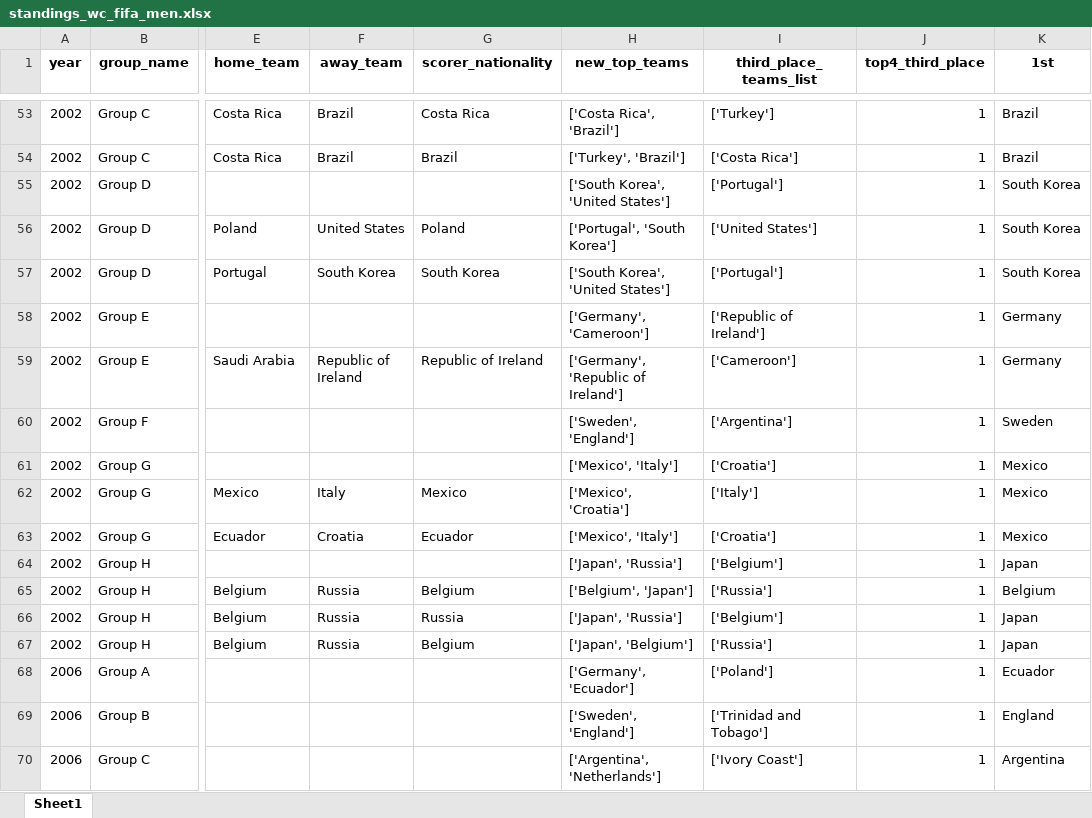
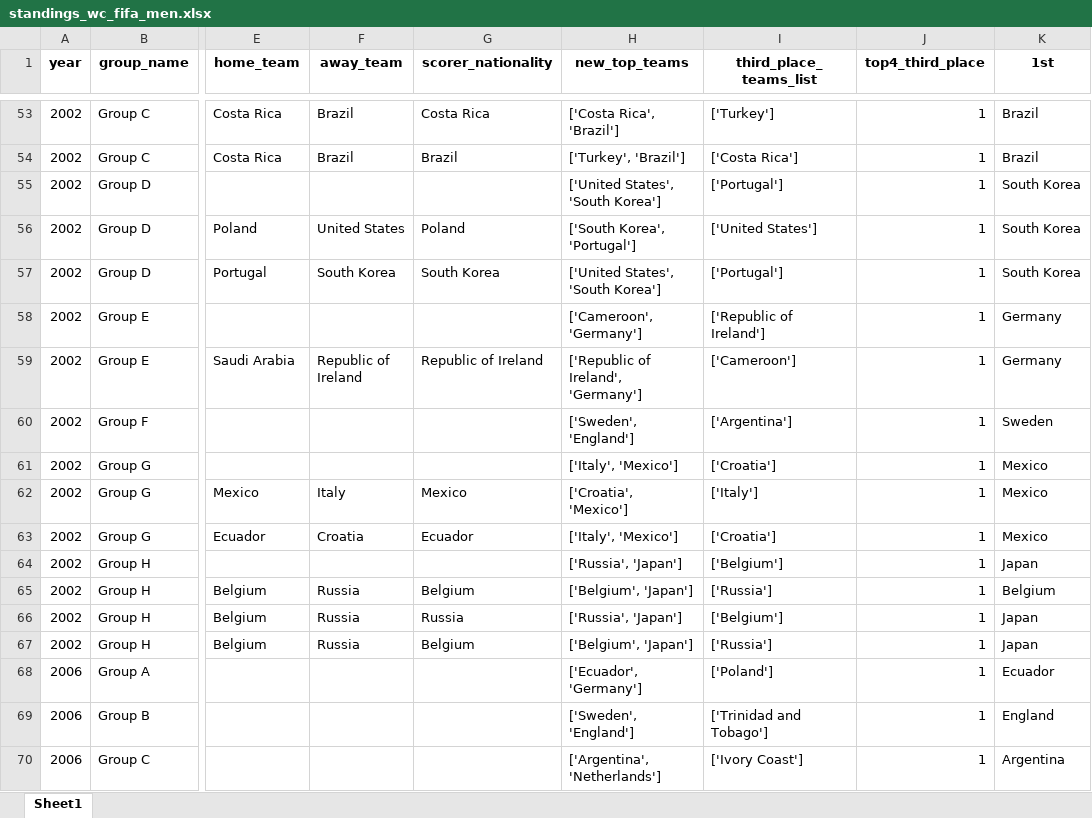
Before and after one commit to AEGDDI/tiebreak_wc, an Excel workbook: data/out/kaggle/fifa/standings_wc_fifa_men.xlsx, sheet Sheet1, drawn as a sheet; only a part is shown, gaps mark what is left out; values as stored, in another font and other column widths than the file's, no borders; the diff covers the shown part only; the diff names each change by its address in the sheet, - before the commit and + after, or states it on an @@ line.

```diff
--- a/data/out/kaggle/fifa/standings_wc_fifa_men.xlsx (sheet Sheet1)
+++ b/data/out/kaggle/fifa/standings_wc_fifa_men.xlsx (sheet Sheet1)
-H55 (new_top_teams): ['South Korea', 'United States']
+H55 (new_top_teams): ['United States', 'South Korea']
-H56 (new_top_teams): ['Portugal', 'South Korea']
+H56 (new_top_teams): ['South Korea', 'Portugal']
-H57 (new_top_teams): ['South Korea', 'United States']
+H57 (new_top_teams): ['United States', 'South Korea']
-H58 (new_top_teams): ['Germany', 'Cameroon']
+H58 (new_top_teams): ['Cameroon', 'Germany']
-H59 (new_top_teams): ['Germany', 'Republic of Ireland']
+H59 (new_top_teams): ['Republic of Ireland', 'Germany']
-H61 (new_top_teams): ['Mexico', 'Italy']
+H61 (new_top_teams): ['Italy', 'Mexico']
-H62 (new_top_teams): ['Mexico', 'Croatia']
+H62 (new_top_teams): ['Croatia', 'Mexico']
-H63 (new_top_teams): ['Mexico', 'Italy']
+H63 (new_top_teams): ['Italy', 'Mexico']
-H64 (new_top_teams): ['Japan', 'Russia']
+H64 (new_top_teams): ['Russia', 'Japan']
-H66 (new_top_teams): ['Japan', 'Russia']
+H66 (new_top_teams): ['Russia', 'Japan']
-H67 (new_top_teams): ['Japan', 'Belgium']
+H67 (new_top_teams): ['Belgium', 'Japan']
-H68 (new_top_teams): ['Germany', 'Ecuador']
+H68 (new_top_teams): ['Ecuador', 'Germany']
```
Also changed, not shown: 66 edited cells elsewhere in this sheet, data/out/kaggle/fifa/active_suspence.xlsx, data/out/kaggle/fifa/active_suspense_results.xlsx, 3 other files.
